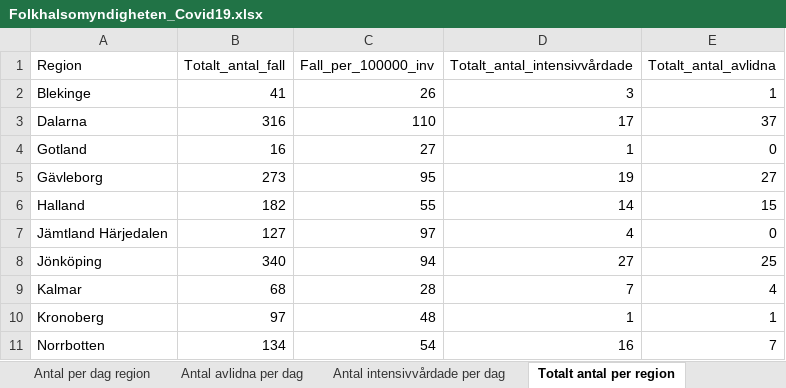
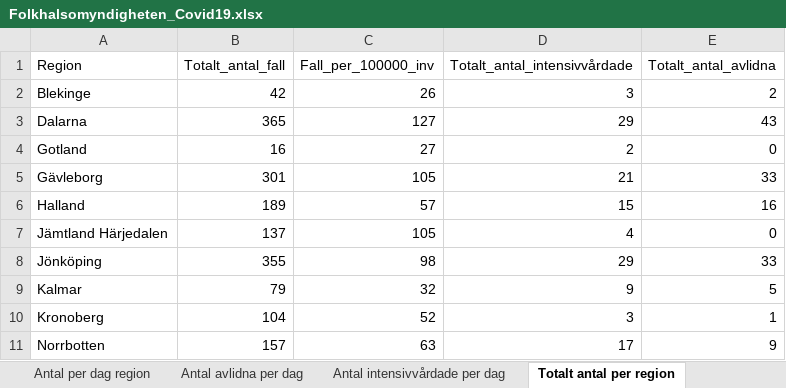
Before and after one commit to sebastianhohmann/covid19_total_death, an Excel workbook: sweden/covid_deaths/Folkhalsomyndigheten_Covid19.xlsx, sheet Totalt antal per region, drawn as a sheet; only a part is shown; values as stored, in another font and other column widths than the file's, no borders; the diff covers the shown part only; the diff names each change by its address in the sheet, - before the commit and + after, or states it on an @@ line.

```diff
--- a/sweden/covid_deaths/Folkhalsomyndigheten_Covid19.xlsx (sheet Totalt antal per region)
+++ b/sweden/covid_deaths/Folkhalsomyndigheten_Covid19.xlsx (sheet Totalt antal per region)
-B2 (Totalt_antal_fall): 41
+B2 (Totalt_antal_fall): 42
-E2 (Totalt_antal_avlidna): 1
+E2 (Totalt_antal_avlidna): 2
-B3 (Totalt_antal_fall): 316
+B3 (Totalt_antal_fall): 365
-C3 (Fall_per_100000_inv): 110
+C3 (Fall_per_100000_inv): 127
-D3 (Totalt_antal_intensivvårdade): 17
+D3 (Totalt_antal_intensivvårdade): 29
-E3 (Totalt_antal_avlidna): 37
+E3 (Totalt_antal_avlidna): 43
-D4 (Totalt_antal_intensivvårdade): 1
+D4 (Totalt_antal_intensivvårdade): 2
-B5 (Totalt_antal_fall): 273
+B5 (Totalt_antal_fall): 301
-C5 (Fall_per_100000_inv): 95
+C5 (Fall_per_100000_inv): 105
-D5 (Totalt_antal_intensivvårdade): 19
+D5 (Totalt_antal_intensivvårdade): 21
-E5 (Totalt_antal_avlidna): 27
+E5 (Totalt_antal_avlidna): 33
-B6 (Totalt_antal_fall): 182
+B6 (Totalt_antal_fall): 189
-C6 (Fall_per_100000_inv): 55
+C6 (Fall_per_100000_inv): 57
-D6 (Totalt_antal_intensivvårdade): 14
+D6 (Totalt_antal_intensivvårdade): 15
-E6 (Totalt_antal_avlidna): 15
+E6 (Totalt_antal_avlidna): 16
-B7 (Totalt_antal_fall): 127
+B7 (Totalt_antal_fall): 137
-C7 (Fall_per_100000_inv): 97
+C7 (Fall_per_100000_inv): 105
-B8 (Totalt_antal_fall): 340
+B8 (Totalt_antal_fall): 355
-C8 (Fall_per_100000_inv): 94
+C8 (Fall_per_100000_inv): 98
-D8 (Totalt_antal_intensivvårdade): 27
+D8 (Totalt_antal_intensivvårdade): 29
-E8 (Totalt_antal_avlidna): 25
+E8 (Totalt_antal_avlidna): 33
-B9 (Totalt_antal_fall): 68
+B9 (Totalt_antal_fall): 79
-C9 (Fall_per_100000_inv): 28
+C9 (Fall_per_100000_inv): 32
-D9 (Totalt_antal_intensivvårdade): 7
+D9 (Totalt_antal_intensivvårdade): 9
-E9 (Totalt_antal_avlidna): 4
+E9 (Totalt_antal_avlidna): 5
-B10 (Totalt_antal_fall): 97
+B10 (Totalt_antal_fall): 104
-C10 (Fall_per_100000_inv): 48
+C10 (Fall_per_100000_inv): 52
-D10 (Totalt_antal_intensivvårdade): 1
+D10 (Totalt_antal_intensivvårdade): 3
-B11 (Totalt_antal_fall): 134
+B11 (Totalt_antal_fall): 157
-C11 (Fall_per_100000_inv): 54
+C11 (Fall_per_100000_inv): 63
-D11 (Totalt_antal_intensivvårdade): 16
+D11 (Totalt_antal_intensivvårdade): 17
-E11 (Totalt_antal_avlidna): 7
+E11 (Totalt_antal_avlidna): 9
```
Also changed, not shown: 40 edited cells elsewhere in this sheet, sheet Antal per dag region, sheet Totalt antal per åldersgrupp, sheet Antal avlidna per dag, sheet Antal intensivvårdade per dag, sheet Totalt antal per kön, other sheet tabs, sweden/total_death/2020-04-03---preliminar-statistik-over-doda-inkl-eng.xlsx, 2 other files.
